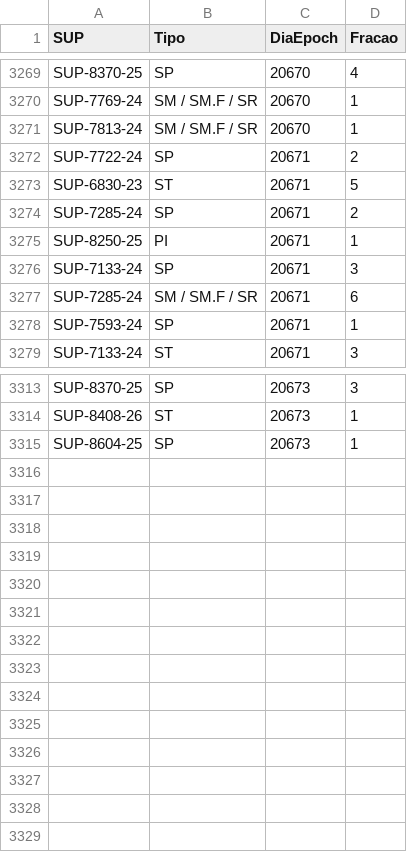
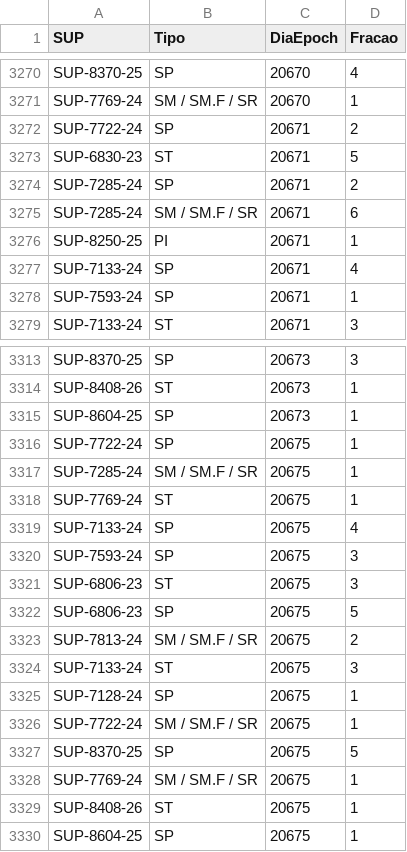
Before and after one commit to amcaccere261283/orcamento-dashboard, a CSV file: dist/equipes-online.csv, drawn as a sheet; only a part is shown, gaps mark what is left out; the diff covers the shown part only.

Commit message:
Atualizar arquivos online (colunas Nº Equipe / Data Programada restauradas no site)
Guards de atualizar-lab-online.js e atualizar-equipes-online.js pararam de abortar:
usuário recolocou as colunas no sond.com.br. Rodada completa (avanços, demandas de
sondagem, lab realizado, demandas de lab, equipes) + rebuild + publish.

```diff
--- a/dist/equipes-online.csv
+++ b/dist/equipes-online.csv
@@ -3270,3 +3271,2 @@ SUP-8370-25,SP,20670,4
 SUP-7769-24,SM / SM.F / SR,20670,1
-SUP-7813-24,SM / SM.F / SR,20670,1
 SUP-7722-24,SP,20671,2
@@ -3274,5 +3274,5 @@ SUP-6830-23,ST,20671,5
 SUP-7285-24,SP,20671,2
+SUP-7285-24,SM / SM.F / SR,20671,6
 SUP-8250-25,PI,20671,1
-SUP-7133-24,SP,20671,3
-SUP-7285-24,SM / SM.F / SR,20671,6
+SUP-7133-24,SP,20671,4
 SUP-7593-24,SP,20671,1
@@ -3315 +3315,16 @@ SUP-8408-26,ST,20673,1
 SUP-8604-25,SP,20673,1
+SUP-7722-24,SP,20675,1
+SUP-7285-24,SM / SM.F / SR,20675,1
+SUP-7769-24,ST,20675,1
+SUP-7133-24,SP,20675,4
+SUP-7593-24,SP,20675,3
+SUP-6806-23,ST,20675,3
+SUP-6806-23,SP,20675,5
+SUP-7813-24,SM / SM.F / SR,20675,2
+SUP-7133-24,ST,20675,3
+SUP-7128-24,SP,20675,1
+SUP-7722-24,SM / SM.F / SR,20675,1
+SUP-8370-25,SP,20675,5
+SUP-7769-24,SM / SM.F / SR,20675,1
+SUP-8408-26,ST,20675,1
+SUP-8604-25,SP,20675,1
```
Also changed, not shown: 7 moved rows elsewhere in this file, dist/demandas-sondagem-online.csv, docs/demandas-sondagem-online.csv, 9 other files.
